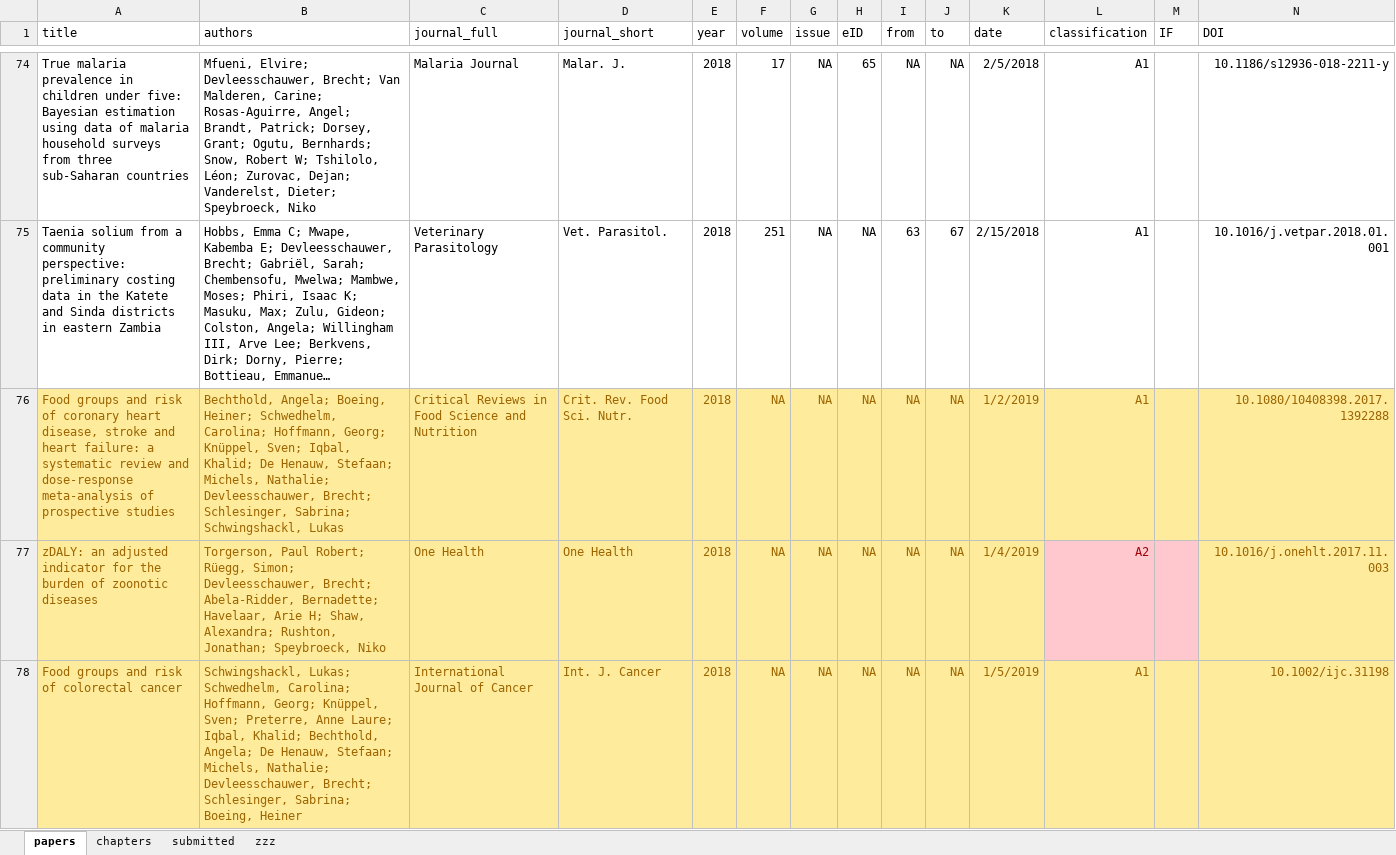
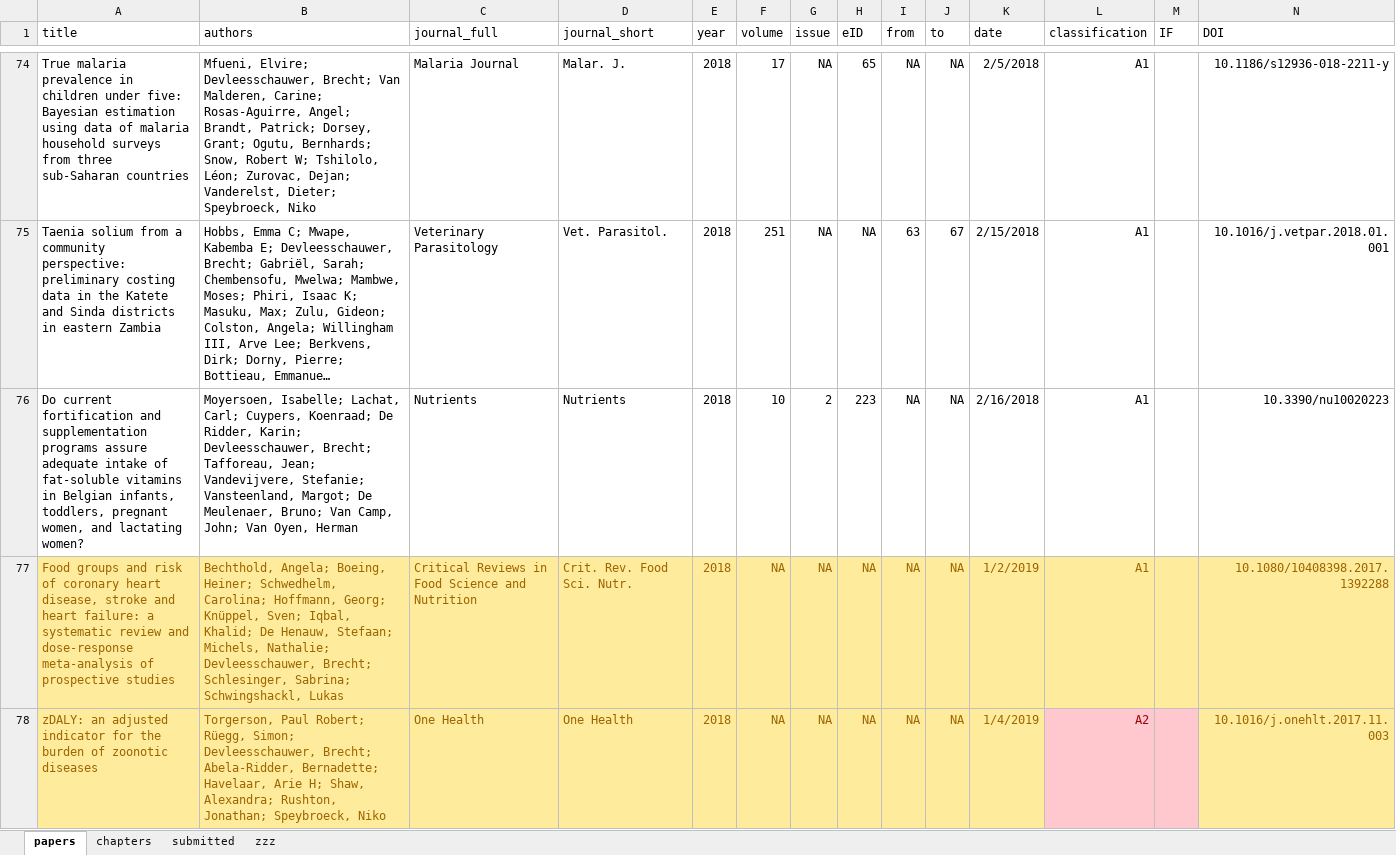
Before and after one commit to brechtdv/vitae, an Excel workbook: publications.xlsx, sheet papers, drawn as a sheet; only a part is shown, gaps mark what is left out; the shorter side is filled out with more unchanged rows; long unchanged cells end in …; values as stored, in another font and other column widths than the file's, no borders; table styles not drawn; rows hold the shown columns only; the diff covers the shown part only; the diff names each change by its address in the sheet, - before the commit and + after, or states it on an @@ line.

```diff
--- a/publications.xlsx (sheet papers)
+++ b/publications.xlsx (sheet papers)
+row 76: Do current fortification and supplementation programs assure adequate intake of fat-soluble vitamins in Belgian infants, toddlers, pregnant women, and lactating women? | Moyersoen, Isabelle; Lachat, Carl; Cuypers, Koenraad; De Ridder, Karin; Devleesschauwer, Brecht; Tafforeau, Jean; Vandevijvere, Stefanie; Vansteenland, Margot; De Meulenaer, Bruno; Van Camp, John; Van Oyen, Herman | Nutrients | Nutrients | 2018 | 10 | 2 | 223 | NA | NA | 2/16/2018 | A1 |  | 10.3390/nu10020223
```
Also changed, not shown: 1 removed row elsewhere in this sheet, sheet submitted, sheet zzz, 2 other files.
